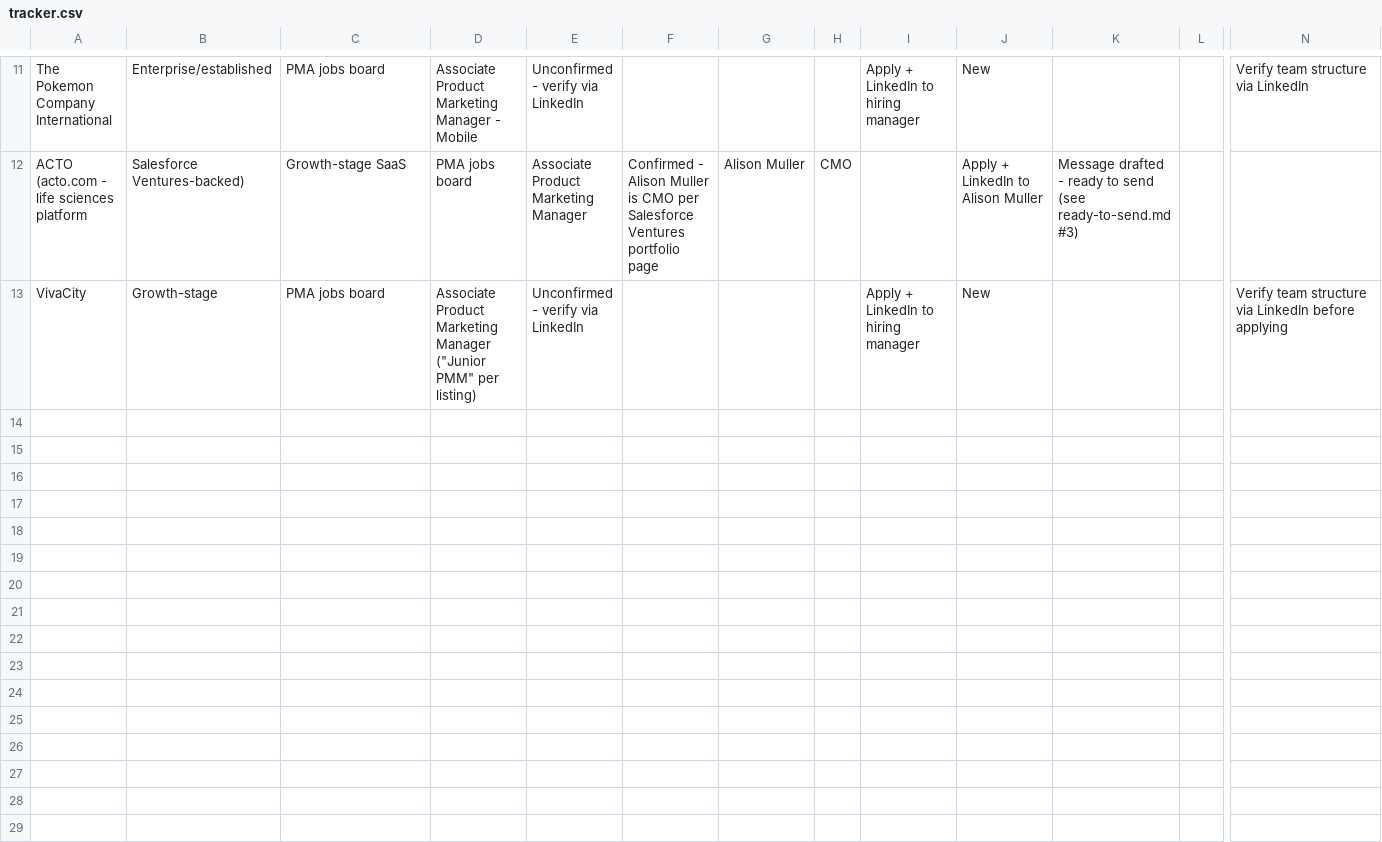
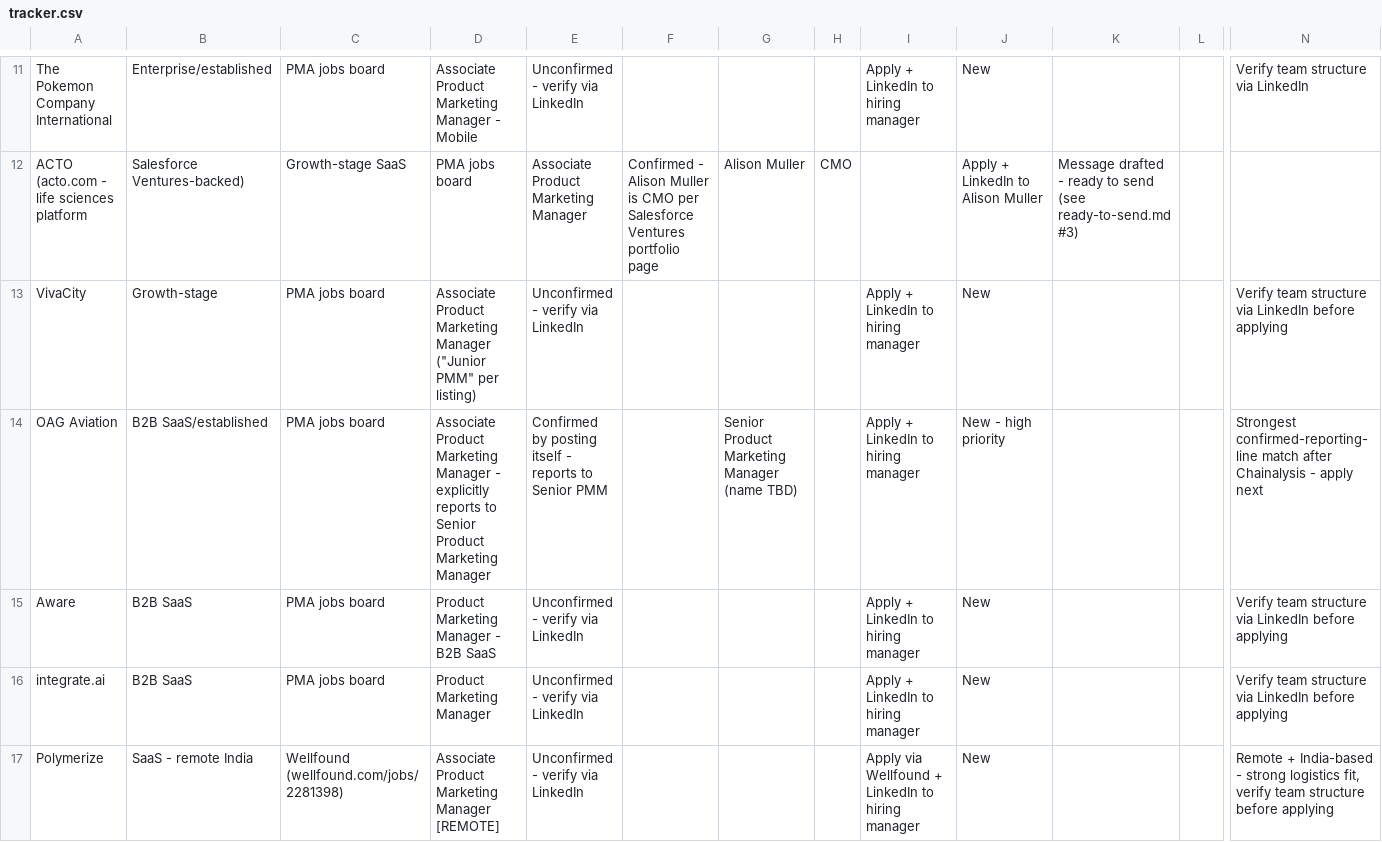
Before and after one commit to Rishika17-git/Rishika_PMM_job, a CSV file: tracker.csv, drawn as a sheet; only a part is shown, gaps mark what is left out; rows hold the shown columns only; the diff names each change by its address in the sheet, - before the commit and + after, or states it on an @@ line.

```diff
--- a/tracker.csv
+++ b/tracker.csv
+row 14: OAG Aviation | B2B SaaS/established | PMA jobs board | Associate Product Marketing Manager - explicitly reports to Senior Product Marketing Manager | Confirmed by posting itself - reports to Senior PMM |  | Senior Product Marketing Manager (name TBD) |  | Apply + LinkedIn to hiring manager | New - high priority |  |  | Strongest confirmed-reporting-line match after Chainalysis - apply next
+row 15: Aware | B2B SaaS | PMA jobs board | Product Marketing Manager - B2B SaaS | Unconfirmed - verify via LinkedIn |  |  |  | Apply + LinkedIn to hiring manager | New |  |  | Verify team structure via LinkedIn before applying
+row 16: integrate.ai | B2B SaaS | PMA jobs board | Product Marketing Manager | Unconfirmed - verify via LinkedIn |  |  |  | Apply + LinkedIn to hiring manager | New |  |  | Verify team structure via LinkedIn before applying
+row 17: Polymerize | SaaS - remote India | Wellfound (wellfound.com/jobs/2281398) | Associate Product Marketing Manager [REMOTE] | Unconfirmed - verify via LinkedIn |  |  |  | Apply via Wellfound + LinkedIn to hiring manager | New |  |  | Remote + India-based - strong logistics fit, verify team structure before applying
```
